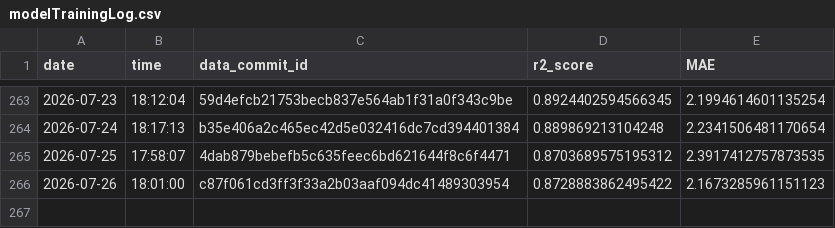
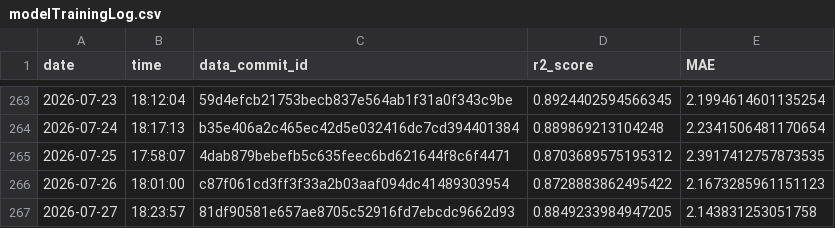
Before and after one commit to Markus-Ehrlich/MLGS, a CSV file: logs/modelTrainingLog.csv, drawn as a sheet; only a part is shown, gaps mark what is left out; the diff names each change by its address in the sheet, - before the commit and + after, or states it on an @@ line.

```diff
--- a/logs/modelTrainingLog.csv
+++ b/logs/modelTrainingLog.csv
+row 267: 2026-07-27 | 18:23:57 | 81df90581e657ae8705c52916fd7ebcdc9662d93 | 0.8849233984947205 | 2.143831253051758
```
Also changed, not shown: 2 other files.
